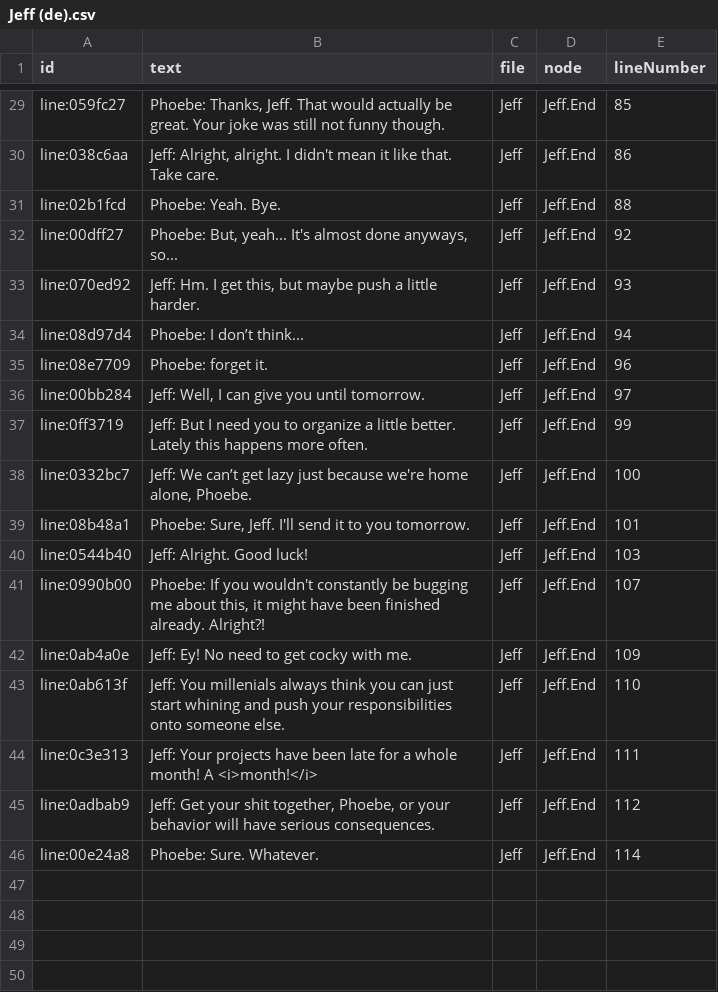
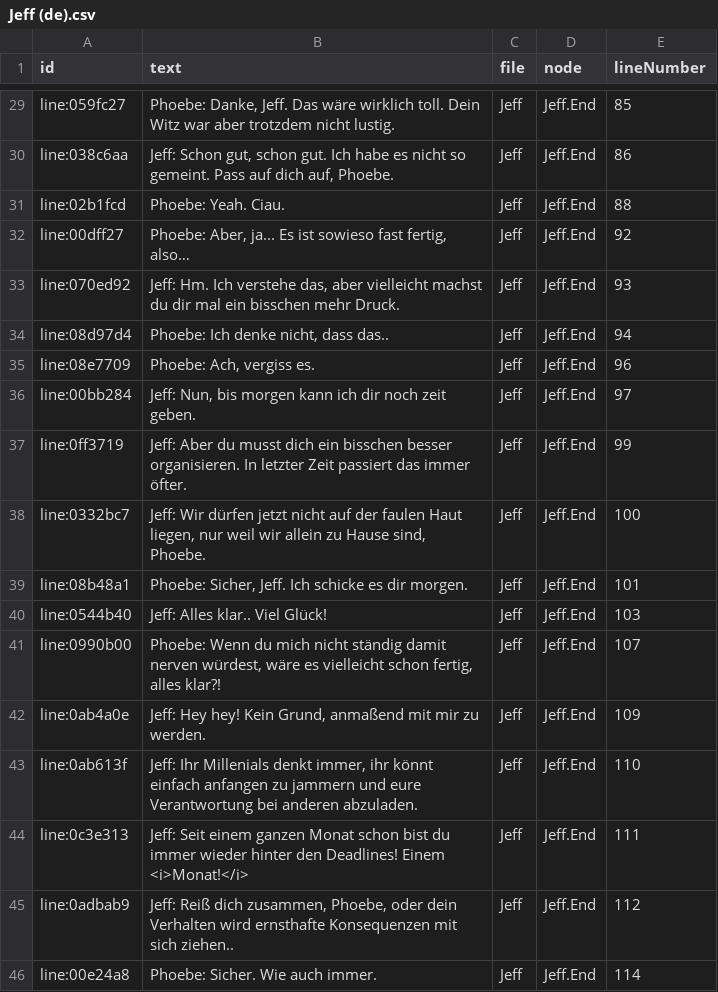
Before and after one commit to hollowspecter/trainofthoughts-ggj21, a CSV file: Assets/_Project/Dialogues/Jeff (de).csv, drawn as a sheet; only a part is shown, gaps mark what is left out; the diff covers the shown part only; the diff names each change by its address in the sheet, - before the commit and + after, or states it on an @@ line.

Commit message:
translation changes
german text mostly done, not fully done yet

```diff
--- a/Assets/_Project/Dialogues/Jeff (de).csv
+++ b/Assets/_Project/Dialogues/Jeff (de).csv
-B29 (text): Phoebe: Thanks, Jeff. That would actually be great. Your joke was still not funny though.
+B29 (text): Phoebe: Danke, Jeff. Das wäre wirklich toll. Dein Witz war aber trotzdem nicht lustig.
-B30 (text): Jeff: Alright, alright. I didn't mean it like that. Take care.
+B30 (text): Jeff: Schon gut, schon gut. Ich habe es nicht so gemeint. Pass auf dich auf, Phoebe.
-B31 (text): Phoebe: Yeah. Bye.
+B31 (text): Phoebe: Yeah. Ciau.
-B32 (text): Phoebe: But, yeah... It's almost done anyways, so...
+B32 (text): Phoebe: Aber, ja... Es ist sowieso fast fertig, also…
-B33 (text): Jeff: Hm. I get this, but maybe push a little harder.
+B33 (text): Jeff: Hm. Ich verstehe das, aber vielleicht machst du dir mal ein bisschen mehr Druck.
-B34 (text): Phoebe: I don’t think...
+B34 (text): Phoebe: Ich denke nicht, dass das..
-B35 (text): Phoebe: forget it.
+B35 (text): Phoebe: Ach, vergiss es.
-B36 (text): Jeff: Well, I can give you until tomorrow.
+B36 (text): Jeff: Nun, bis morgen kann ich dir noch zeit geben.
-B37 (text): Jeff: But I need you to organize a little better. Lately this happens more often.
+B37 (text): Jeff: Aber du musst dich ein bisschen besser organisieren. In letzter Zeit passiert das immer öfter.
-B38 (text): Jeff: We can’t get lazy just because we're home alone, Phoebe.
+B38 (text): Jeff: Wir dürfen jetzt nicht auf der faulen Haut liegen, nur weil wir allein zu Hause sind, Phoebe.
-B39 (text): Phoebe: Sure, Jeff. I'll send it to you tomorrow.
+B39 (text): Phoebe: Sicher, Jeff. Ich schicke es dir morgen.
-B40 (text): Jeff: Alright. Good luck!
+B40 (text): Jeff: Alles klar.. Viel Glück!
-B41 (text): Phoebe: If you wouldn't constantly be bugging me about this, it might have been finished already. Alright?!
+B41 (text): Phoebe: Wenn du mich nicht ständig damit nerven würdest, wäre es vielleicht schon fertig, alles klar?!
-B42 (text): Jeff: Ey! No need to get cocky with me.
+B42 (text): Jeff: Hey hey! Kein Grund, anmaßend mit mir zu werden.
-B43 (text): Jeff: You millenials always think you can just start whining and push your responsibilities onto someone else.
+B43 (text): Jeff: Ihr Millenials denkt immer, ihr könnt einfach anfangen zu jammern und eure Verantwortung bei anderen abzuladen.
-B44 (text): Jeff: Your projects have been late for a whole month! A <i>month!</i>
+B44 (text): Jeff: Seit einem ganzen Monat schon bist du immer wieder hinter den Deadlines! Einem <i>Monat!</i>
-B45 (text): Jeff: Get your shit together, Phoebe, or your behavior will have serious consequences.
+B45 (text): Jeff: Reiß dich zusammen, Phoebe, oder dein Verhalten wird ernsthafte Konsequenzen mit sich ziehen..
-B46 (text): Phoebe: Sure. Whatever.
+B46 (text): Phoebe: Sicher. Wie auch immer.
```
Also changed, not shown: 24 edited cells elsewhere in this file, Assets/_Project/Dialogues/Break (de).csv, Assets/_Project/Dialogues/Mo (de).csv.
